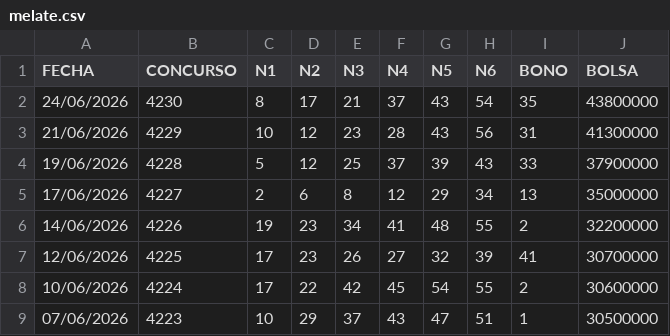
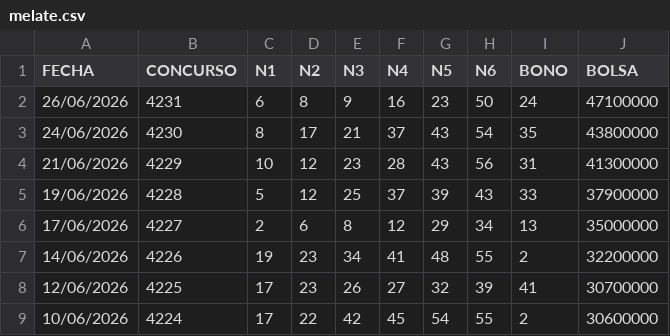
Before and after one commit to marcodurzov/mdv-ps-jefe-maestro, a CSV file: data/melate.csv, drawn as a sheet; only a part is shown; the shorter side is filled out with more unchanged rows.

```diff
--- a/data/melate.csv
+++ b/data/melate.csv
@@ -1,2 +1,3 @@
 FECHA,CONCURSO,N1,N2,N3,N4,N5,N6,BONO,BOLSA
+26/06/2026,4231,6,8,9,16,23,50,24,47100000
 24/06/2026,4230,8,17,21,37,43,54,35,43800000
```
Also changed, not shown: data/revancha.csv, data/revanchita.csv, 4 other files.
